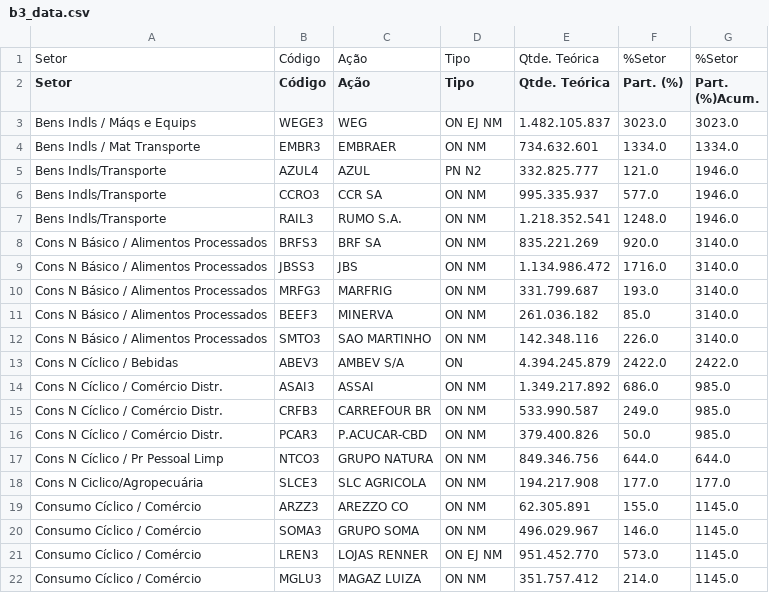
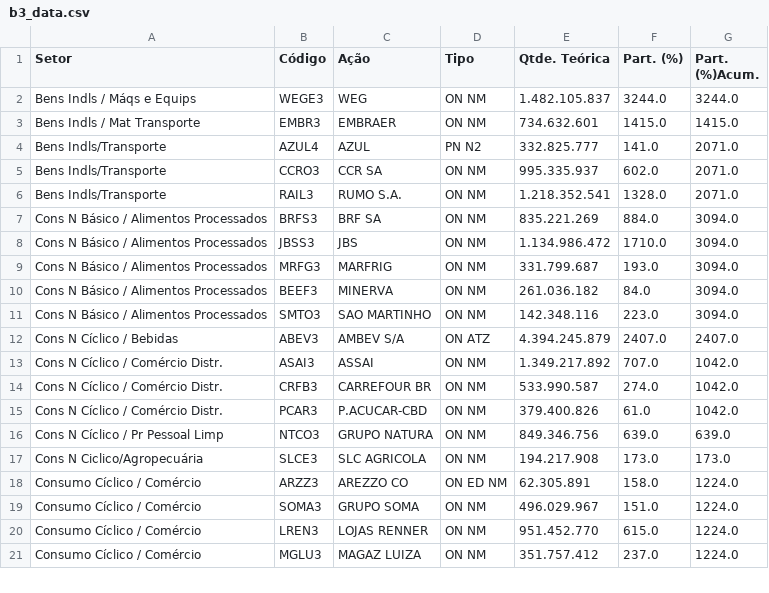
Before and after one commit to SamuelPerroni/Tech-Challenge-2, a CSV file: output_file/b3_data.csv, drawn as a sheet; only a part is shown; the diff covers the shown part only.

```diff
--- a/output_file/b3_data.csv
+++ b/output_file/b3_data.csv
@@ -1,22 +1,21 @@
-Setor,Código,Ação,Tipo,Qtde. Teórica,%Setor,%Setor
 Setor,Código,Ação,Tipo,Qtde. Teórica,Part. (%),Part. (%)Acum.
-Bens Indls / Máqs e Equips,WEGE3,WEG,ON EJ NM,1.482.105.837,3023.0,3023.0
-Bens Indls / Mat Transporte,EMBR3,EMBRAER,ON NM,734.632.601,1334.0,1334.0
-Bens Indls/Transporte,AZUL4,AZUL,PN N2,332.825.777,121.0,1946.0
-Bens Indls/Transporte,CCRO3,CCR SA,ON NM,995.335.937,577.0,1946.0
-Bens Indls/Transporte,RAIL3,RUMO S.A.,ON NM,1.218.352.541,1248.0,1946.0
-Cons N Básico / Alimentos Processados,BRFS3,BRF SA,ON NM,835.221.269,920.0,3140.0
-Cons N Básico / Alimentos Processados,JBSS3,JBS,ON NM,1.134.986.472,1716.0,3140.0
-Cons N Básico / Alimentos Processados,MRFG3,MARFRIG,ON NM,331.799.687,193.0,3140.0
-Cons N Básico / Alimentos Processados,BEEF3,MINERVA,ON NM,261.036.182,85.0,3140.0
-Cons N Básico / Alimentos Processados,SMTO3,SAO MARTINHO,ON NM,142.348.116,226.0,3140.0
-Cons N Cíclico / Bebidas,ABEV3,AMBEV S/A,ON,4.394.245.879,2422.0,2422.0
-Cons N Cíclico / Comércio Distr.,ASAI3,ASSAI,ON NM,1.349.217.892,686.0,985.0
-Cons N Cíclico / Comércio Distr.,CRFB3,CARREFOUR BR,ON NM,533.990.587,249.0,985.0
-Cons N Cíclico / Comércio Distr.,PCAR3,P.ACUCAR-CBD,ON NM,379.400.826,50.0,985.0
-Cons N Cíclico / Pr Pessoal Limp,NTCO3,GRUPO NATURA,ON NM,849.346.756,644.0,644.0
-Cons N Ciclico/Agropecuária,SLCE3,SLC AGRICOLA,ON NM,194.217.908,177.0,177.0
-Consumo Cíclico / Comércio,ARZZ3,AREZZO CO,ON NM,62.305.891,155.0,1145.0
-Consumo Cíclico / Comércio,SOMA3,GRUPO SOMA,ON NM,496.029.967,146.0,1145.0
-Consumo Cíclico / Comércio,LREN3,LOJAS RENNER,ON EJ NM,951.452.770,573.0,1145.0
-Consumo Cíclico / Comércio,MGLU3,MAGAZ LUIZA,ON NM,351.757.412,214.0,1145.0
+Bens Indls / Máqs e Equips,WEGE3,WEG,ON NM,1.482.105.837,3244.0,3244.0
+Bens Indls / Mat Transporte,EMBR3,EMBRAER,ON NM,734.632.601,1415.0,1415.0
+Bens Indls/Transporte,AZUL4,AZUL,PN N2,332.825.777,141.0,2071.0
+Bens Indls/Transporte,CCRO3,CCR SA,ON NM,995.335.937,602.0,2071.0
+Bens Indls/Transporte,RAIL3,RUMO S.A.,ON NM,1.218.352.541,1328.0,2071.0
+Cons N Básico / Alimentos Processados,BRFS3,BRF SA,ON NM,835.221.269,884.0,3094.0
+Cons N Básico / Alimentos Processados,JBSS3,JBS,ON NM,1.134.986.472,1710.0,3094.0
+Cons N Básico / Alimentos Processados,MRFG3,MARFRIG,ON NM,331.799.687,193.0,3094.0
+Cons N Básico / Alimentos Processados,BEEF3,MINERVA,ON NM,261.036.182,84.0,3094.0
+Cons N Básico / Alimentos Processados,SMTO3,SAO MARTINHO,ON NM,142.348.116,223.0,3094.0
+Cons N Cíclico / Bebidas,ABEV3,AMBEV S/A,ON ATZ,4.394.245.879,2407.0,2407.0
+Cons N Cíclico / Comércio Distr.,ASAI3,ASSAI,ON NM,1.349.217.892,707.0,1042.0
+Cons N Cíclico / Comércio Distr.,CRFB3,CARREFOUR BR,ON NM,533.990.587,274.0,1042.0
+Cons N Cíclico / Comércio Distr.,PCAR3,P.ACUCAR-CBD,ON NM,379.400.826,61.0,1042.0
+Cons N Cíclico / Pr Pessoal Limp,NTCO3,GRUPO NATURA,ON NM,849.346.756,639.0,639.0
+Cons N Ciclico/Agropecuária,SLCE3,SLC AGRICOLA,ON NM,194.217.908,173.0,173.0
+Consumo Cíclico / Comércio,ARZZ3,AREZZO CO,ON ED NM,62.305.891,158.0,1224.0
+Consumo Cíclico / Comércio,SOMA3,GRUPO SOMA,ON NM,496.029.967,151.0,1224.0
+Consumo Cíclico / Comércio,LREN3,LOJAS RENNER,ON NM,951.452.770,615.0,1224.0
+Consumo Cíclico / Comércio,MGLU3,MAGAZ LUIZA,ON NM,351.757.412,237.0,1224.0
```
Also changed, not shown: 142 edited cells elsewhere in this file, 3 other files.
